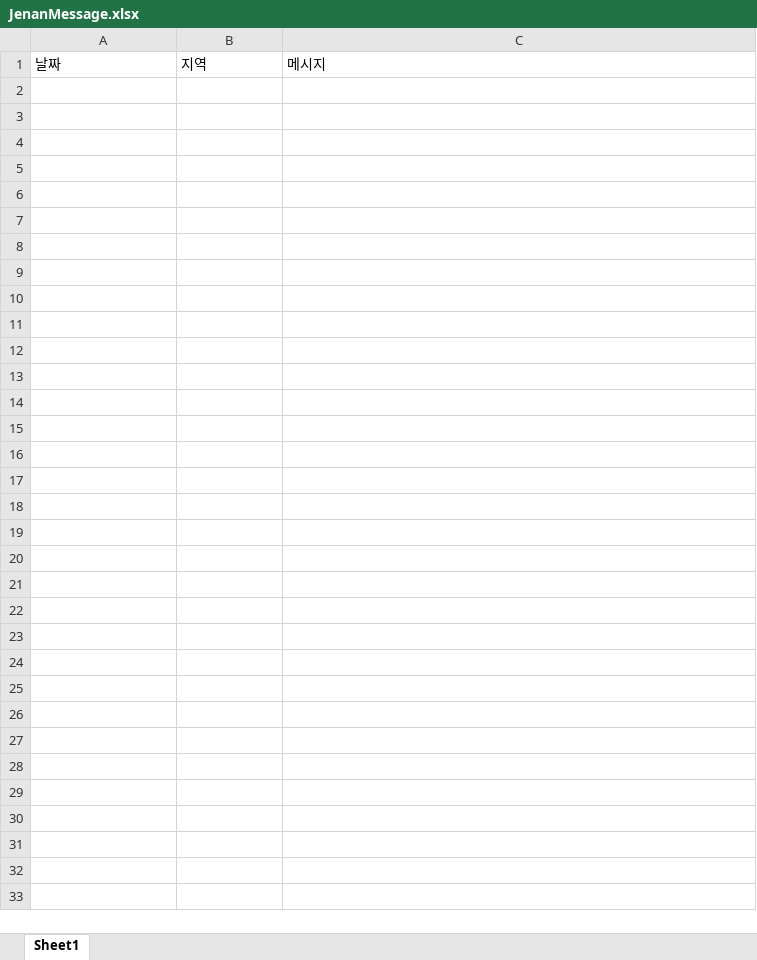
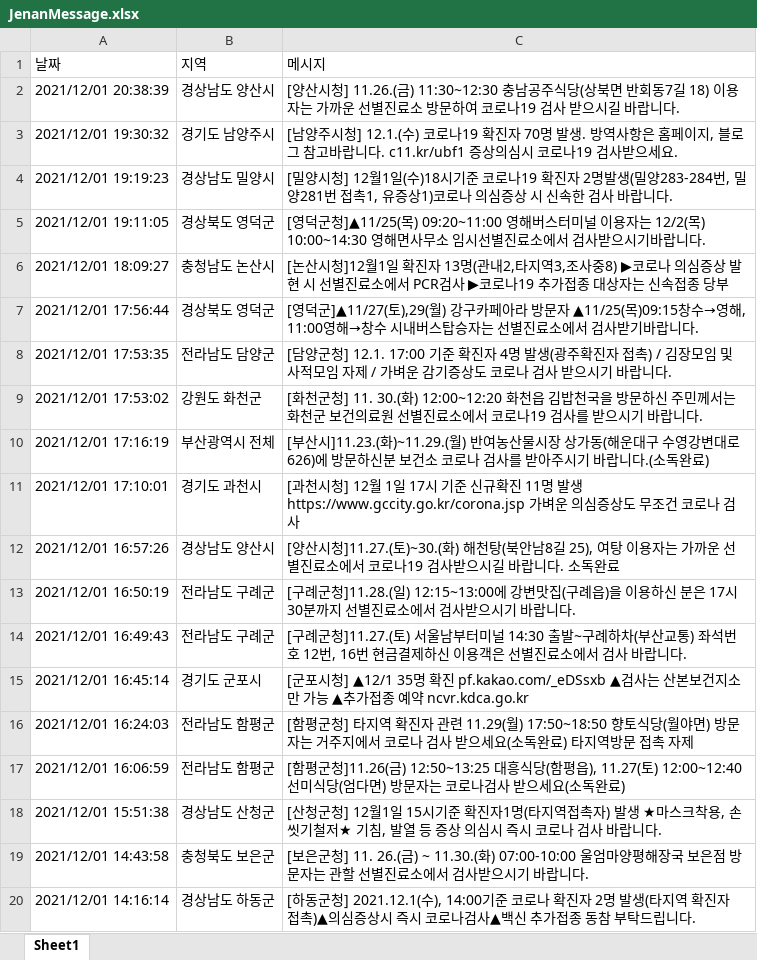
Before and after one commit to Kim-JeongUng/Corona_korea_keep-distance, an Excel workbook: covid_19_all/JenanMessage.xlsx, sheet Sheet1, drawn as a sheet; only a part is shown; values as stored, in another font and other column widths than the file's, no borders; the diff covers the shown part only; the diff names each change by its address in the sheet, - before the commit and + after, or states it on an @@ line.

```diff
--- a/covid_19_all/JenanMessage.xlsx (sheet Sheet1)
+++ b/covid_19_all/JenanMessage.xlsx (sheet Sheet1)
+row 2: 2021/12/01 20:38:39 | 경상남도 양산시 | [양산시청] 11.26.(금) 11:30~12:30 충남공주식당(상북면 반회동7길 18) 이용자는 가까운 선별진료소 방문하여 코로나19 검사 받으시길 바랍니다.
+row 3: 2021/12/01 19:30:32 | 경기도 남양주시 | [남양주시청] 12.1.(수) 코로나19 확진자 70명 발생. 방역사항은 홈페이지, 블로그 참고바랍니다. c11.kr/ubf1 증상의심시 코로나19 검사받으세요.
+row 4: 2021/12/01 19:19:23 | 경상남도 밀양시 | [밀양시청] 12월1일(수)18시기준 코로나19 확진자 2명발생(밀양283-284번, 밀양281번 접촉1, 유증상1)코로나 의심증상 시 신속한 검사 바랍니다.
+row 5: 2021/12/01 19:11:05 | 경상북도 영덕군 | [영덕군청]▲11/25(목) 09:20~11:00 영해버스터미널 이용자는 12/2(목) 10:00~14:30 영해면사무소 임시선별진료소에서 검사받으시기바랍니다.
+row 6: 2021/12/01 18:09:27 | 충청남도 논산시 | [논산시청]12월1일 확진자 13명(관내2,타지역3,조사중8) ▶코로나 의심증상 발현 시 선별진료소에서 PCR검사 ▶코로나19 추가접종 대상자는 신속접종 당부
+row 7: 2021/12/01 17:56:44 | 경상북도 영덕군 | [영덕군]▲11/27(토),29(월) 강구카페아라 방문자 ▲11/25(목)09:15창수→영해, 11:00영해→창수 시내버스탑승자는 선별진료소에서 검사받기바랍니다.
+row 8: 2021/12/01 17:53:35 | 전라남도 담양군 | [담양군청] 12.1. 17:00 기준 확진자 4명 발생(광주확진자 접촉) / 김장모임 및 사적모임 자제 / 가벼운 감기증상도 코로나 검사 받으시기 바랍니다.
+row 9: 2021/12/01 17:53:02 | 강원도 화천군 | [화천군청] 11. 30.(화) 12:00~12:20 화천읍 김밥천국을 방문하신 주민께서는 화천군 보건의료원 선별진료소에서 코로나19 검사를 받으시기 바랍니다.
+row 10: 2021/12/01 17:16:19 | 부산광역시 전체 | [부산시]11.23.(화)~11.29.(월) 반여농산물시장 상가동(해운대구 수영강변대로 626)에 방문하신분 보건소 코로나 검사를 받아주시기 바랍니다.(소독완료)
+row 11: 2021/12/01 17:10:01 | 경기도 과천시 | [과천시청] 12월 1일 17시 기준 신규확진 11명 발생 https://www.gccity.go.kr/corona.jsp 가벼운 의심증상도 무조건 코로나 검사
+row 12: 2021/12/01 16:57:26 | 경상남도 양산시 | [양산시청]11.27.(토)~30.(화) 해천탕(북안남8길 25), 여탕 이용자는 가까운 선별진료소에서 코로나19 검사받으시길 바랍니다. 소독완료
+row 13: 2021/12/01 16:50:19 | 전라남도 구례군 | [구례군청]11.28.(일) 12:15~13:00에 강변맛집(구례읍)을 이용하신 분은 17시 30분까지 선별진료소에서 검사받으시기 바랍니다.
+row 14: 2021/12/01 16:49:43 | 전라남도 구례군 | [구례군청]11.27.(토) 서울남부터미널 14:30 출발~구례하차(부산교통) 좌석번호 12번, 16번 현금결제하신 이용객은 선별진료소에서 검사 바랍니다.
+row 15: 2021/12/01 16:45:14 | 경기도 군포시 | [군포시청] ▲12/1 35명 확진 pf.kakao.com/_eDSsxb ▲검사는 산본보건지소만 가능 ▲추가접종 예약 ncvr.kdca.go.kr
+row 16: 2021/12/01 16:24:03 | 전라남도 함평군 | [함평군청] 타지역 확진자 관련 11.29(월) 17:50~18:50 향토식당(월야면) 방문자는 거주지에서 코로나 검사 받으세요(소독완료) 타지역방문 접촉 자제
+row 17: 2021/12/01 16:06:59 | 전라남도 함평군 | [함평군청]11.26(금) 12:50~13:25 대흥식당(함평읍), 11.27(토) 12:00~12:40 선미식당(엄다면) 방문자는 코로나검사 받으세요(소독완료)
+row 18: 2021/12/01 15:51:38 | 경상남도 산청군 | [산청군청] 12월1일 15시기준 확진자1명(타지역접촉자) 발생 ★마스크착용, 손씻기철저★ 기침, 발열 등 증상 의심시 즉시 코로나 검사 바랍니다.
+row 19: 2021/12/01 14:43:58 | 충청북도 보은군 | [보은군청] 11. 26.(금) ~ 11.30.(화) 07:00-10:00 울엄마양평해장국 보은점 방문자는 관할 선별진료소에서 검사받으시기 바랍니다.
+row 20: 2021/12/01 14:16:14 | 경상남도 하동군 | [하동군청] 2021.12.1(수), 14:00기준 코로나 확진자 2명 발생(타지역 확진자 접촉)▲의심증상시 즉시 코로나검사▲백신 추가접종 동참 부탁드립니다.
```
Also changed, not shown: 454 added rows elsewhere in this sheet, covid_19_all/CovidCount.xlsx, covid_19_all/행정구역.xlsx, 2 other files.
